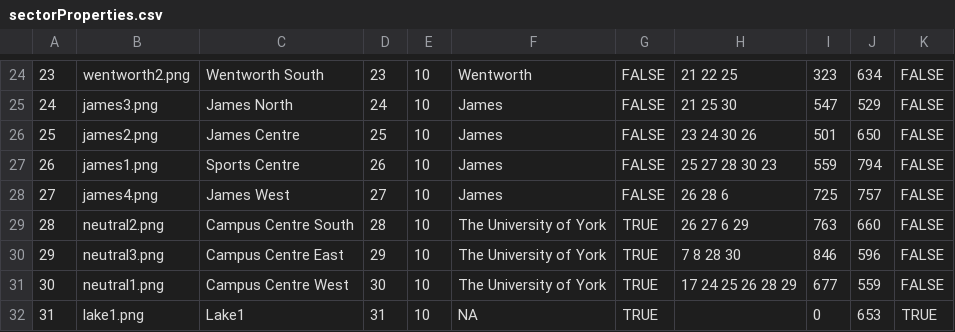
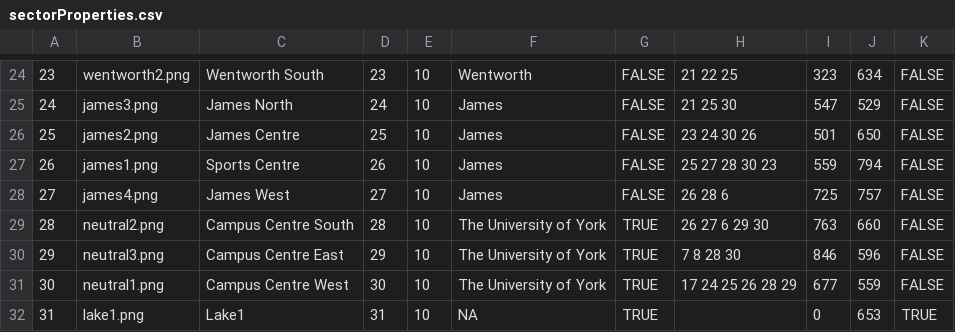
Before and after one commit to sdp518/Bachelors-of-Domination-1, a CSV file: core/assets/mapData/sectorProperties.csv, drawn as a sheet; only a part is shown, gaps mark what is left out.

Commit message:
Fixed issue where Campus Central West and Campus Central South sectors were not considered adjacent

```diff
--- a/core/assets/mapData/sectorProperties.csv
+++ b/core/assets/mapData/sectorProperties.csv
@@ -28,3 +28,3 @@
 27,james4.png,James West,27,10,James,FALSE,26 28 6,725,757,FALSE
-28,neutral2.png,Campus Centre South,28,10,The University of York,TRUE,26 27 6 29,763,660,FALSE
+28,neutral2.png,Campus Centre South,28,10,The University of York,TRUE,26 27 6 29 30,763,660,FALSE
 29,neutral3.png,Campus Centre East,29,10,The University of York,TRUE,7 8 28 30,846,596,FALSE
```
